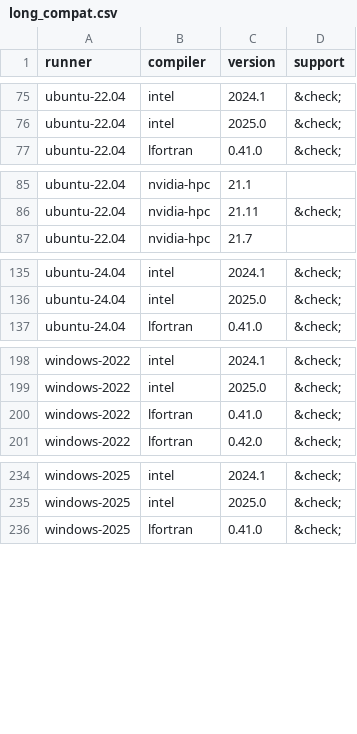
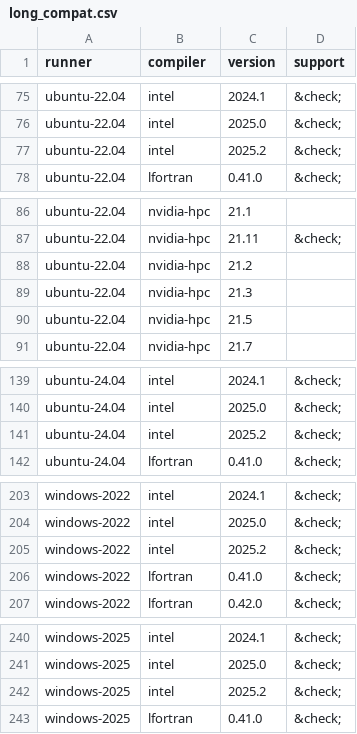
Before and after one commit to fortran-lang/setup-fortran, a CSV file: .github/compat/long_compat.csv, drawn as a sheet; only a part is shown, gaps mark what is left out; the diff names each change by its address in the sheet, - before the commit and + after, or states it on an @@ line.

```diff
--- a/.github/compat/long_compat.csv
+++ b/.github/compat/long_compat.csv
+row 77: ubuntu-22.04 | intel | 2025.2 | &check;
+row 88: ubuntu-22.04 | nvidia-hpc | 21.2
+row 89: ubuntu-22.04 | nvidia-hpc | 21.3
+row 90: ubuntu-22.04 | nvidia-hpc | 21.5
+row 141: ubuntu-24.04 | intel | 2025.2 | &check;
+row 205: windows-2022 | intel | 2025.2 | &check;
+row 242: windows-2025 | intel | 2025.2 | &check;
```
Also changed, not shown: .github/compat/compat.csv, 1 other file.
